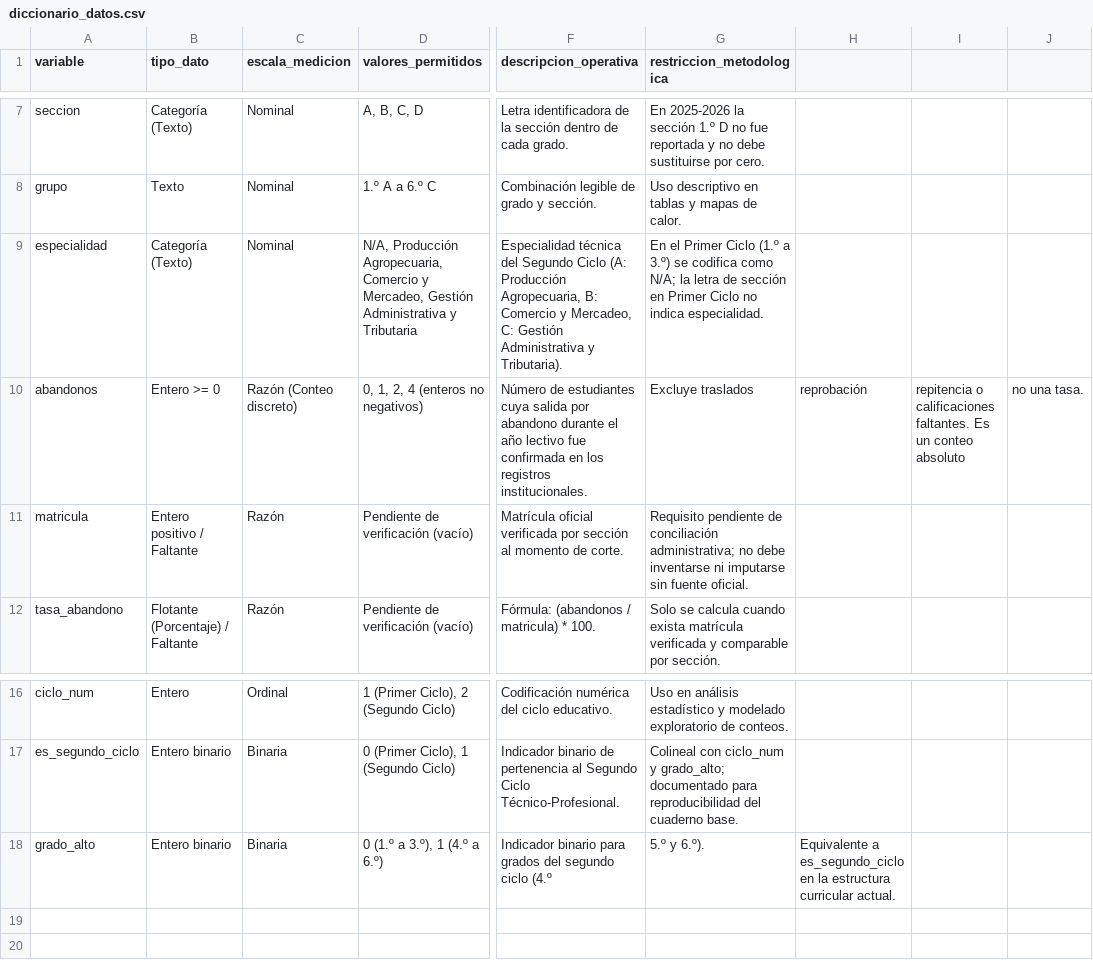
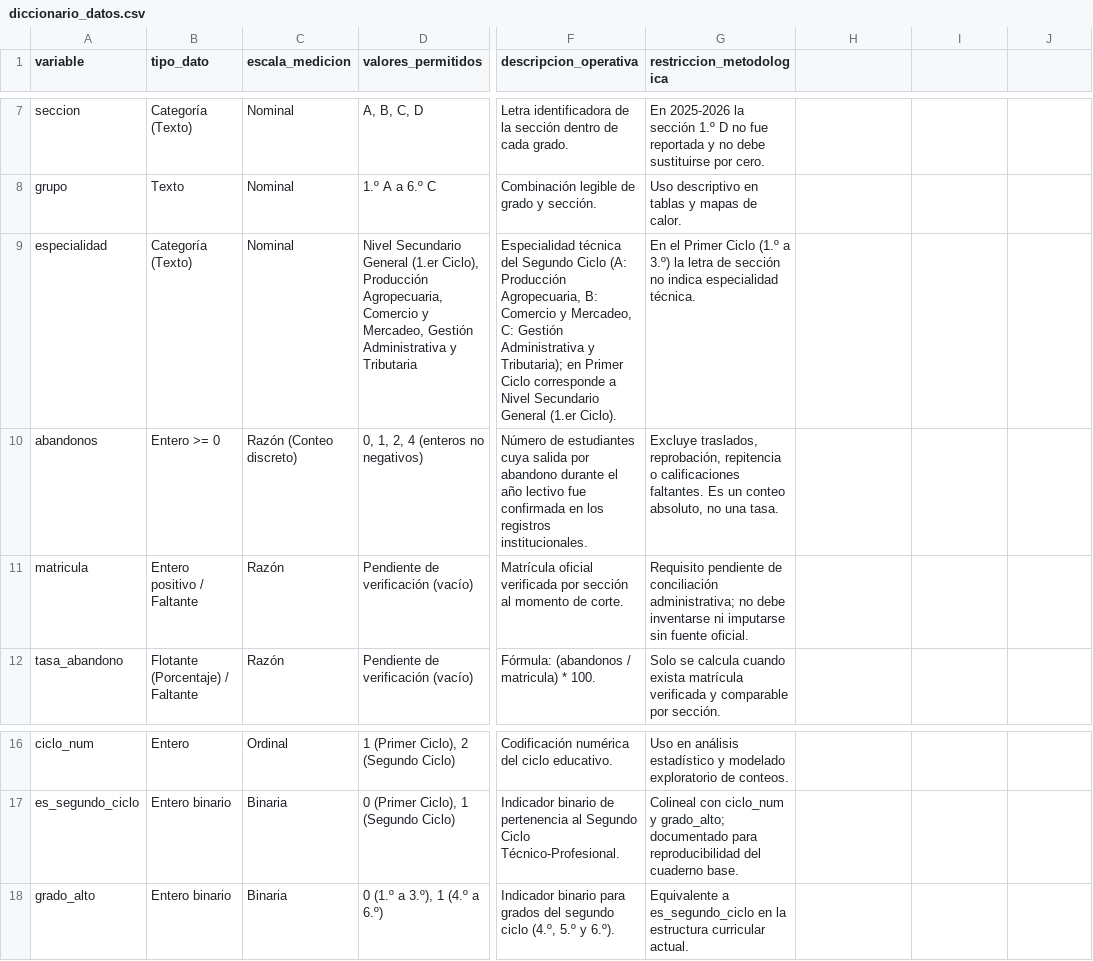
Before and after one commit to adonamil46/SIAAE-ML-Abandono-Escolar, a CSV file: data/processed/diccionario_datos.csv, drawn as a sheet; only a part is shown, gaps mark what is left out; the diff names each change by its address in the sheet, - before the commit and + after, or states it on an @@ line.

```diff
--- a/data/processed/diccionario_datos.csv
+++ b/data/processed/diccionario_datos.csv
-D9 (valores_permitidos): N/A, Producción Agropecuaria,…
+D9 (valores_permitidos): Nivel Secundario General (1.er Ciclo), Producción Agropecuaria,…
-F9 (descripcion_operativa): …Administrativa y Tributaria).
+F9 (descripcion_operativa): …Administrativa y Tributaria); en Primer Ciclo corresponde a Nivel Secundario General (1.er Ciclo).
-G9 (restriccion_metodologica): …a 3.º) se codifica como N/A; la letra de sección en Primer Ciclo no indica especialidad.
+G9 (restriccion_metodologica): …a 3.º) la letra de sección no indica especialidad técnica.
-G10 (restriccion_metodologica): Excluye traslados
+G10 (restriccion_metodologica): Excluye traslados, reprobación, repitencia o calificaciones faltantes. Es un conteo absoluto, no una tasa.
-H10: reprobación
+H10: (empty)
-I10: repitencia o calificaciones faltantes. Es un conteo absoluto
+I10: (empty)
-J10: no una tasa.
+J10: (empty)
-F18 (descripcion_operativa): …segundo ciclo (4.º
+F18 (descripcion_operativa): …segundo ciclo (4.º, 5.º y 6.º).
-G18 (restriccion_metodologica): 5.º y 6.º).
+G18 (restriccion_metodologica): Equivalente a es_segundo_ciclo en la estructura curricular actual.
-H18: Equivalente a es_segundo_ciclo en la estructura curricular actual.
+H18: (empty)
```
Also changed, not shown: data/processed/abandono_agregado_siaae.csv, data/processed/resumen_comparativo_periodos.csv.
